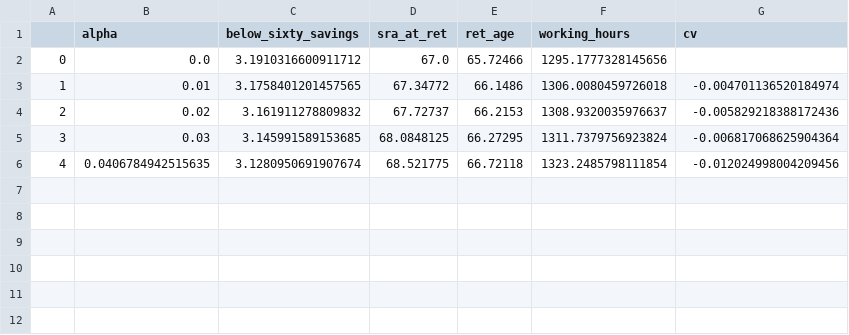
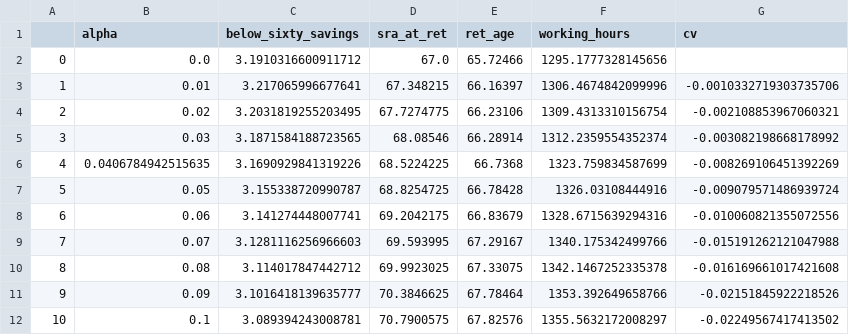
Before and after one commit to PolicyUncertainty/analysis, a CSV file: src/simulation/counterfactual_2.csv, drawn as a sheet.

```diff
--- a/src/simulation/counterfactual_2.csv
+++ b/src/simulation/counterfactual_2.csv
@@ -2,5 +2,11 @@
 0,0.0,3.1910316600911712,67.0,65.72466,1295.1777328145656,
-1,0.01,3.1758401201457565,67.34772,66.1486,1306.0080459726018,-0.004701136520184974
-2,0.02,3.161911278809832,67.72737,66.2153,1308.9320035976637,-0.005829218388172436
-3,0.03,3.145991589153685,68.0848125,66.27295,1311.7379756923824,-0.006817068625904364
-4,0.0406784942515635,3.1280950691907674,68.521775,66.72118,1323.2485798111854,-0.012024998004209456
+1,0.01,3.217065996677641,67.348215,66.16397,1306.4674842099996,-0.0010332719303735706
+2,0.02,3.2031819255203495,67.7274775,66.23106,1309.4313310156754,-0.002108853967060321
+3,0.03,3.1871584188723565,68.08546,66.28914,1312.2359554352374,-0.003082198668178992
+4,0.0406784942515635,3.1690929841319226,68.5224225,66.7368,1323.759834587699,-0.008269106451392269
+5,0.05,3.155338720990787,68.8254725,66.78428,1326.03108444916,-0.009079571486939724
+6,0.06,3.141274448007741,69.2042175,66.83679,1328.6715639294316,-0.010060821355072556
+7,0.07,3.1281116256966603,69.593995,67.29167,1340.175342499766,-0.015191262121047988
+8,0.08,3.114017847442712,69.9923025,67.33075,1342.1467252335378,-0.016169661017421608
+9,0.09,3.1016418139635777,70.3846625,67.78464,1353.392649658766,-0.02151845922218526
+10,0.1,3.089394243008781,70.7900575,67.82576,1355.5632172008297,-0.02249567417413502
```
Also changed, not shown: 3 other files.
